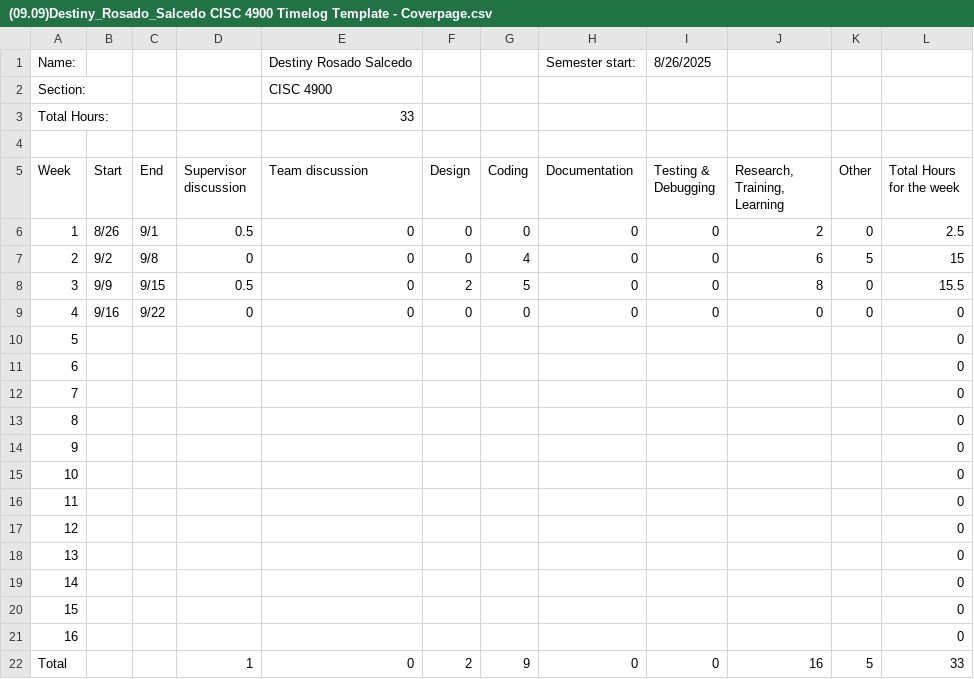
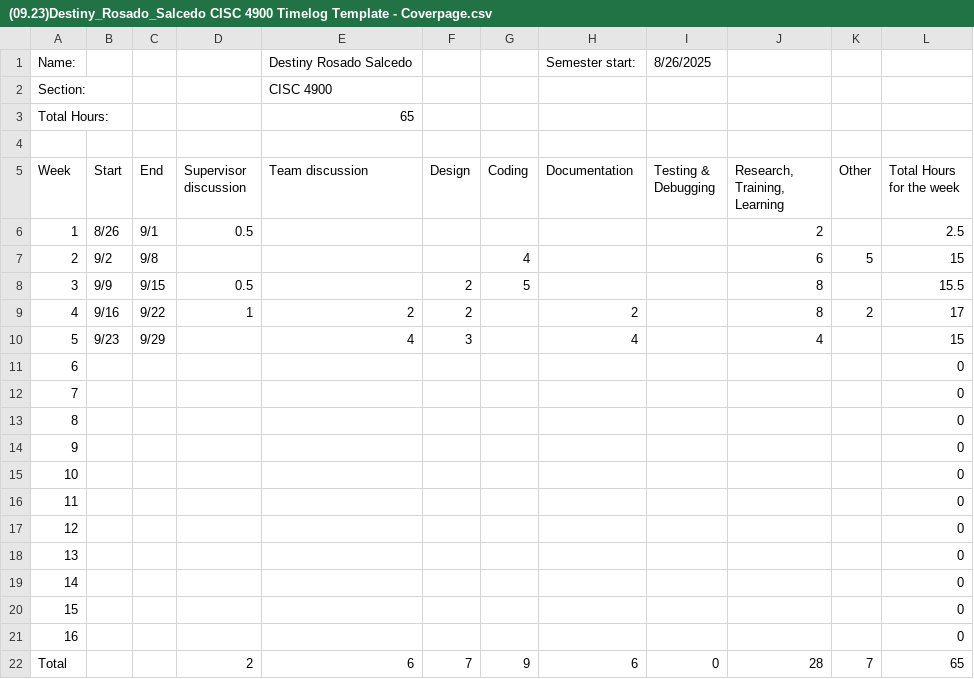
Before and after one commit to DESTiNYRo/cisc4900_project, a CSV file: coverpages/(09.23)Destiny_Rosado_Salcedo CISC 4900 Timelog Template - Coverpage.csv (was project_timelog/(09.09)Destiny_Rosado_Salcedo CISC 4900 Timelog Template - Coverpage.csv), drawn as a sheet.

```diff
--- a/project_timelog/(09.09)Destiny_Rosado_Salcedo CISC 4900 Timelog Template - Coverpage.csv
+++ b/coverpages/(09.23)Destiny_Rosado_Salcedo CISC 4900 Timelog Template - Coverpage.csv
@@ -2,10 +2,10 @@ Name:,,,,Destiny Rosado Salcedo,,,Semester start:,8/26/2025,,,
 Section:,,,,CISC 4900,,,,,,,
-Total Hours:,,,,33,,,,,,,
+Total Hours:,,,,65,,,,,,,
 ,,,,,,,,,,,
 Week,Start,End,Supervisor discussion,Team discussion,Design,Coding,Documentation,Testing & Debugging,"Research, Training, Learning",Other,Total Hours for the week
-1,8/26,9/1,0.5,0,0,0,0,0,2,0,2.5
-2,9/2,9/8,0,0,0,4,0,0,6,5,15
-3,9/9,9/15,0.5,0,2,5,0,0,8,0,15.5
-4,9/16,9/22,0,0,0,0,0,0,0,0,0
-5,,,,,,,,,,,0
+1,8/26,9/1,0.5,,,,,,2,,2.5
+2,9/2,9/8,,,,4,,,6,5,15
+3,9/9,9/15,0.5,,2,5,,,8,,15.5
+4,9/16,9/22,1,2,2,,2,,8,2,17
+5,9/23,9/29,,4,3,,4,,4,,15
 6,,,,,,,,,,,0
@@ -21,2 +21,2 @@ Week,Start,End,Supervisor discussion,Team discussion,Design,Coding,Documentation
 16,,,,,,,,,,,0
-Total,,,1,0,2,9,0,0,16,5,33
+Total,,,2,6,7,9,6,0,28,7,65
```
Also changed, not shown: project_timelog/(09.23)Destiny_Rosado_Salcedo CISC 4900 Timelog Template - Timelog.csv, 4 other files.
